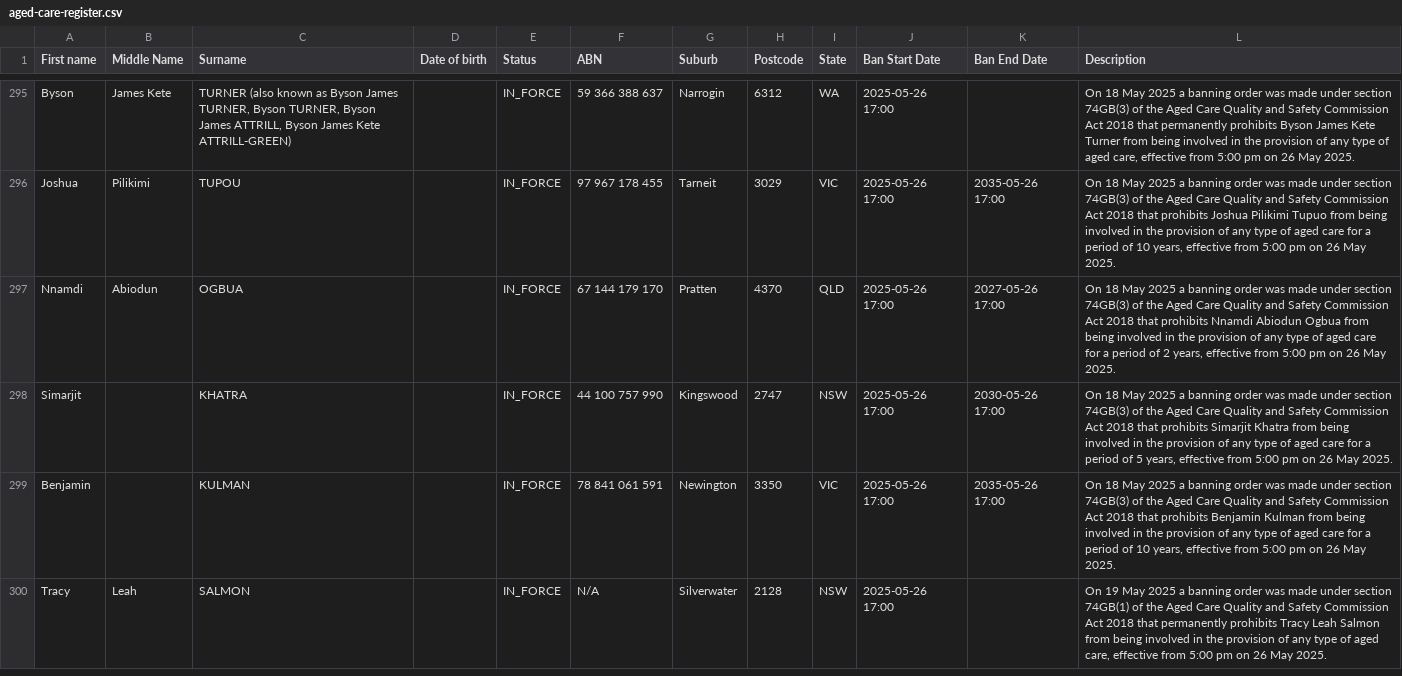
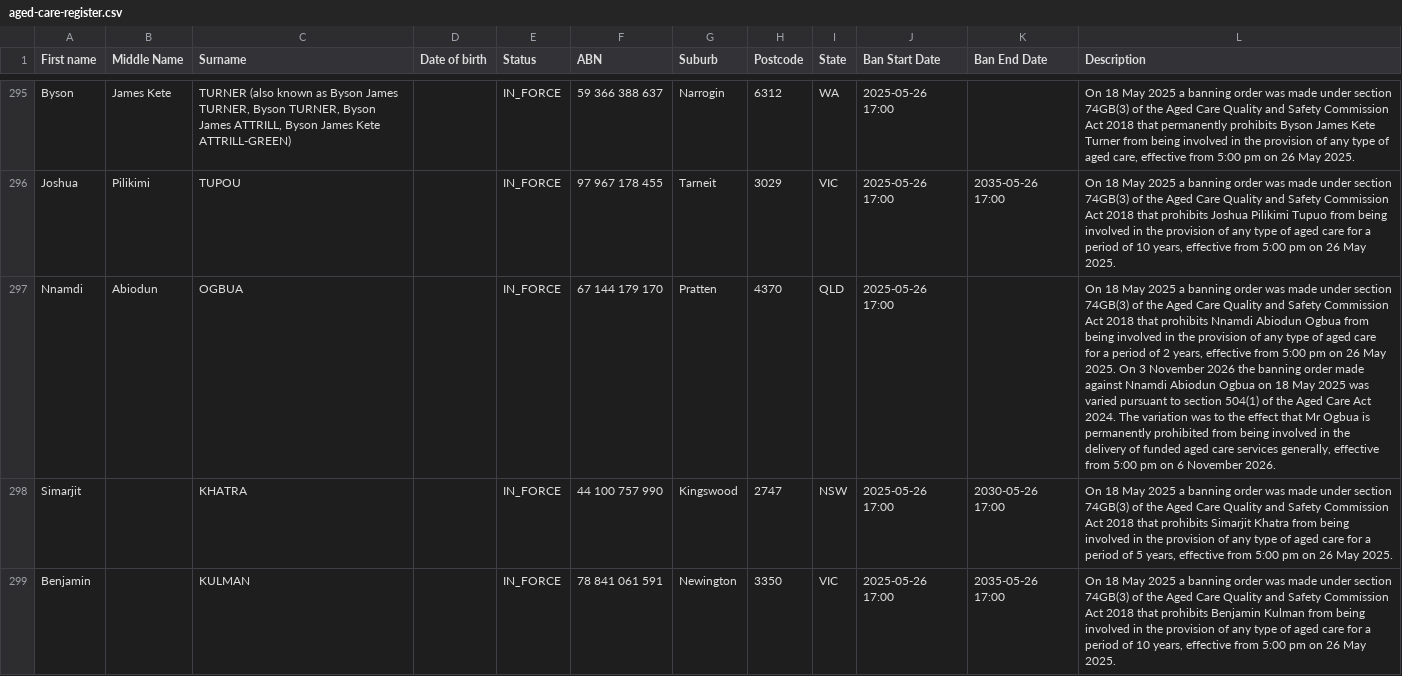
Before and after one commit to dovida-stuff/bancheck, a CSV file: aged-care-register.csv, drawn as a sheet; only a part is shown, gaps mark what is left out; the shorter side is filled out with more unchanged rows; the diff names each change by its address in the sheet, - before the commit and + after, or states it on an @@ line.

```diff
--- a/aged-care-register.csv
+++ b/aged-care-register.csv
-K297 (Ban End Date): 2027-05-26 17:00
+K297 (Ban End Date): (empty)
-L297 (Description): …May 2025.
+L297 (Description): …May 2025. On 3 November 2026 the banning order made against Nnamdi Abiodun Ogbua on 18 May 2025 was varied pursuant to section 504(1) of the Aged Care Act 2024. The variation was to the effect that Mr Ogbua is permanently prohibited from being involved in the delivery of funded aged care services generally, effective from 5:00 pm on 6 November 2026.
```
Also changed, not shown: 2 other files.
